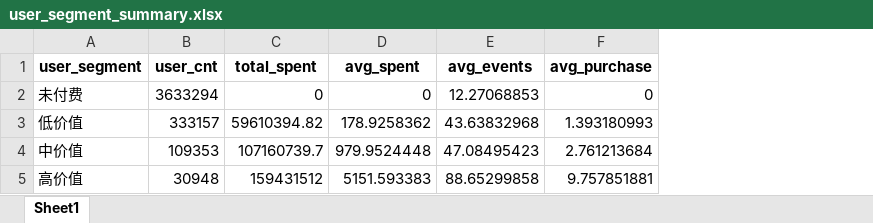
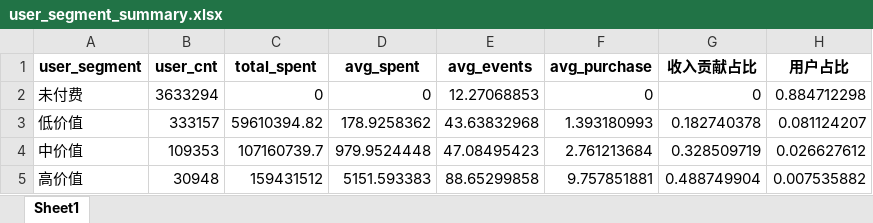
Before and after one commit to nzev-0/user_behavior_sales_analysis, an Excel workbook: excel/user_segment_summary.xlsx, sheet Sheet1, drawn as a sheet; values as stored, in another font and other column widths than the file's, no borders; the diff names each change by its address in the sheet, - before the commit and + after, or states it on an @@ line.

Commit message:
Add Excel user segment summary and business insights

```diff
--- a/excel/user_segment_summary.xlsx (sheet Sheet1)
+++ b/excel/user_segment_summary.xlsx (sheet Sheet1)
+column G (收入贡献占比), rows 2-5: 0 | 0.182740378 | 0.328509719 | 0.488749904
+column H (用户占比), rows 2-5: 0.884712298 | 0.081124207 | 0.026627612 | 0.007535882
```
Also changed, not shown: 1 other file.
